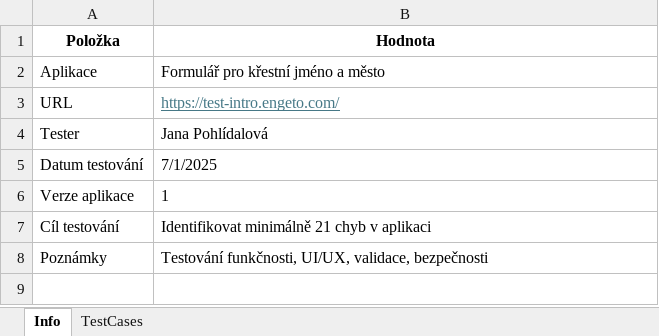
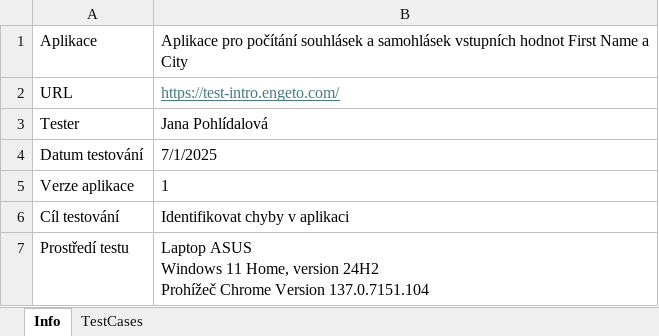
Before and after one commit to JanaPohlidal/Manual-test-engeto-app, an Excel workbook: Manual_Testing_Engeto_Pohlidalova.xlsx, sheet Info, drawn as a sheet; values as stored, in another font and other column widths than the file's, no borders; removed rows and columns are numbered as before the commit, all else as after; ↵ is a line break in a cell; the diff names each change by its address in the sheet, - before the commit and + after, or states it on an @@ line.

Commit message:
Typo corrections and formating

```diff
--- a/Manual_Testing_Engeto_Pohlidalova.xlsx (sheet Info)
+++ b/Manual_Testing_Engeto_Pohlidalova.xlsx (sheet Info)
-row 1: Položka | Hodnota
-B1: Formulář pro křestní jméno a město
+B1: Aplikace pro počítání souhlásek a samohlásek vstupních hodnot First Name a City
-B6: Identifikovat minimálně 21 chyb v aplikaci
+B6: Identifikovat chyby v aplikaci
-row 8: Poznámky | Testování funkčnosti, UI/UX, validace, bezpečnosti
+row 7: Prostředí testu | Laptop ASUS ↵ Windows 11 Home, version 24H2 ↵ Prohížeč Chrome Version 137.0.7151.104
```
Also changed, not shown: sheet TestCases.
